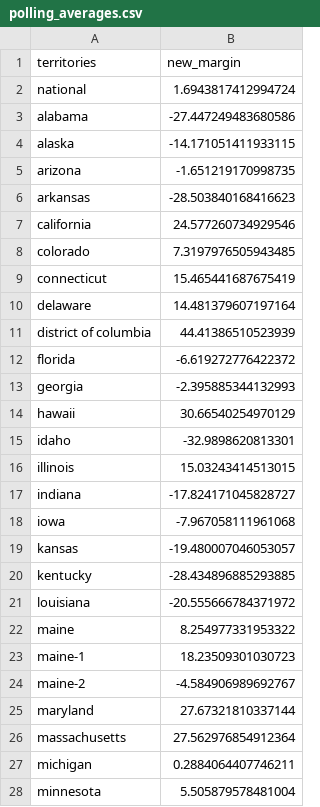
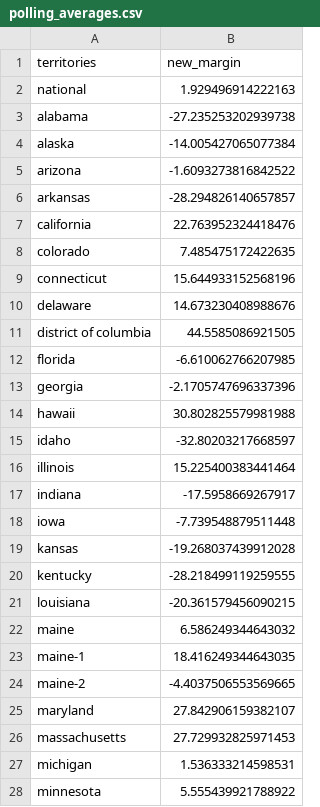
Before and after one commit to hacking-the-election/2024_hte_election_model, a CSV file: data/polling_averages.csv, drawn as a sheet; only a part is shown; the diff covers the shown part only.

```diff
--- a/data/polling_averages.csv
+++ b/data/polling_averages.csv
@@ -1,28 +1,28 @@
 territories,new_margin
-national,1.6943817412994724
-alabama,-27.447249483680586
-alaska,-14.171051411933115
-arizona,-1.651219170998735
-arkansas,-28.503840168416623
-california,24.577260734929546
-colorado,7.3197976505943485
-connecticut,15.465441687675419
-delaware,14.481379607197164
-district of columbia,44.41386510523939
-florida,-6.619272776422372
-georgia,-2.395885344132993
-hawaii,30.66540254970129
-idaho,-32.9898620813301
-illinois,15.03243414513015
-indiana,-17.824171045828727
-iowa,-7.967058111961068
-kansas,-19.480007046053057
-kentucky,-28.434896885293885
-louisiana,-20.555666784371972
-maine,8.254977331953322
-maine-1,18.23509301030723
-maine-2,-4.584906989692767
-maryland,27.67321810337144
-massachusetts,27.562976854912364
-michigan,0.2884064407746211
-minnesota,5.505879578481004
+national,1.929496914222163
+alabama,-27.235253202939738
+alaska,-14.005427065077384
+arizona,-1.6093273816842522
+arkansas,-28.294826140657857
+california,22.763952324418476
+colorado,7.485475172422635
+connecticut,15.644933152568196
+delaware,14.673230408988676
+district of columbia,44.5585086921505
+florida,-6.610062766207985
+georgia,-2.1705747696337396
+hawaii,30.802825579981988
+idaho,-32.80203217668597
+illinois,15.225400383441464
+indiana,-17.5958669267917
+iowa,-7.739548879511448
+kansas,-19.268037439912028
+kentucky,-28.218499119259555
+louisiana,-20.361579456090215
+maine,6.586249344643032
+maine-1,18.416249344643035
+maine-2,-4.4037506553569665
+maryland,27.842906159382107
+massachusetts,27.729932825971453
+michigan,1.536333214598531
+minnesota,5.555439921788922
```
Also changed, not shown: 30 edited cells elsewhere in this file, data/raw_averages.csv, data/state_weights.csv, 12 other files.
